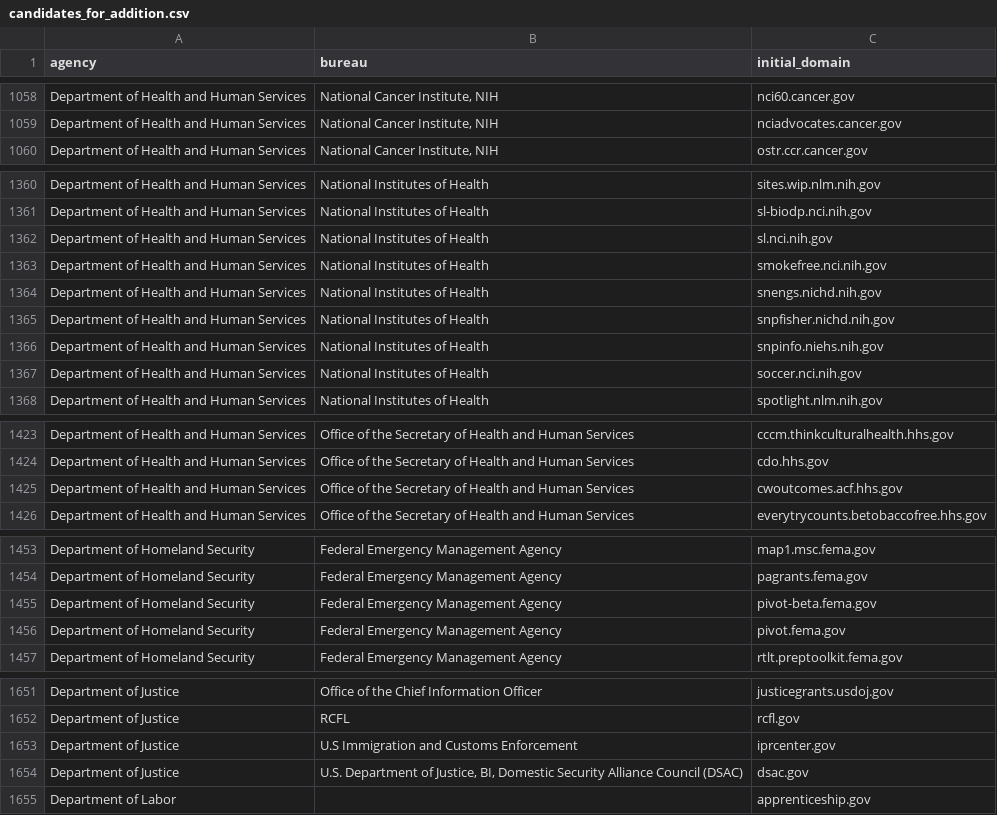
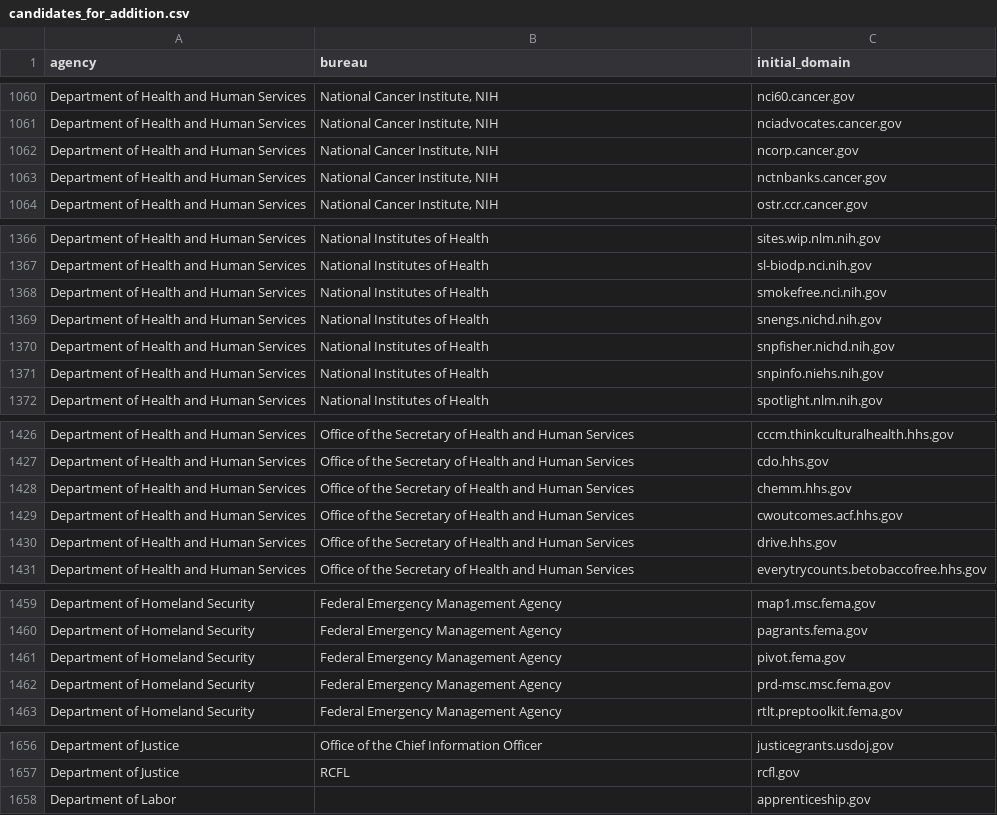
Before and after one commit to GSA/public-website-inventory, a CSV file: reports/candidates_for_addition.csv, drawn as a sheet; only a part is shown, gaps mark what is left out; the diff covers the shown part only.

```diff
--- a/reports/candidates_for_addition.csv
+++ b/reports/candidates_for_addition.csv
@@ -1059,2 +1061,4 @@ Department of Health and Human Services,"National Cancer Institute, NIH",nci60.c
 Department of Health and Human Services,"National Cancer Institute, NIH",nciadvocates.cancer.gov
+Department of Health and Human Services,"National Cancer Institute, NIH",ncorp.cancer.gov
+Department of Health and Human Services,"National Cancer Institute, NIH",nctnbanks.cancer.gov
 Department of Health and Human Services,"National Cancer Institute, NIH",ostr.ccr.cancer.gov
@@ -1361,3 +1367,2 @@ Department of Health and Human Services,National Institutes of Health,sites.wip.
 Department of Health and Human Services,National Institutes of Health,sl-biodp.nci.nih.gov
-Department of Health and Human Services,National Institutes of Health,sl.nci.nih.gov
 Department of Health and Human Services,National Institutes of Health,smokefree.nci.nih.gov
@@ -1366,3 +1371,2 @@ Department of Health and Human Services,National Institutes of Health,snpfisher.
 Department of Health and Human Services,National Institutes of Health,snpinfo.niehs.nih.gov
-Department of Health and Human Services,National Institutes of Health,soccer.nci.nih.gov
 Department of Health and Human Services,National Institutes of Health,spotlight.nlm.nih.gov
@@ -1424,3 +1427,5 @@ Department of Health and Human Services,Office of the Secretary of Health and Hu
 Department of Health and Human Services,Office of the Secretary of Health and Human Services,cdo.hhs.gov
+Department of Health and Human Services,Office of the Secretary of Health and Human Services,chemm.hhs.gov
 Department of Health and Human Services,Office of the Secretary of Health and Human Services,cwoutcomes.acf.hhs.gov
+Department of Health and Human Services,Office of the Secretary of Health and Human Services,drive.hhs.gov
 Department of Health and Human Services,Office of the Secretary of Health and Human Services,everytrycounts.betobaccofree.hhs.gov
@@ -1454,4 +1460,4 @@ Department of Homeland Security,Federal Emergency Management Agency,map1.msc.fem
 Department of Homeland Security,Federal Emergency Management Agency,pagrants.fema.gov
-Department of Homeland Security,Federal Emergency Management Agency,pivot-beta.fema.gov
 Department of Homeland Security,Federal Emergency Management Agency,pivot.fema.gov
+Department of Homeland Security,Federal Emergency Management Agency,prd-msc.msc.fema.gov
 Department of Homeland Security,Federal Emergency Management Agency,rtlt.preptoolkit.fema.gov
@@ -1652,4 +1657,2 @@ Department of Justice,Office of the Chief Information Officer,justicegrants.usdo
 Department of Justice,RCFL,rcfl.gov
-Department of Justice,U.S Immigration and Customs Enforcement,iprcenter.gov
-Department of Justice,"U.S. Department of Justice, BI, Domestic Security Alliance Council (DSAC)",dsac.gov
 Department of Labor,,apprenticeship.gov
```
Also changed, not shown: 25 added rows, 20 removed rows and 2 edited cells elsewhere in this file, 2 other files.
